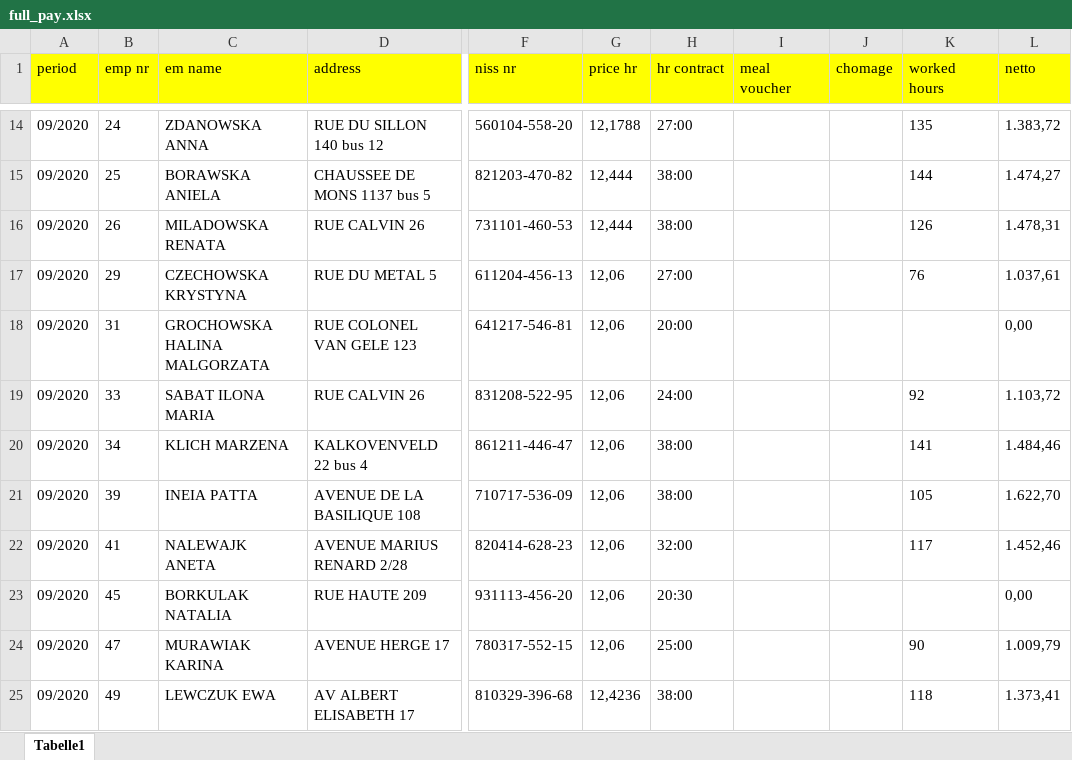
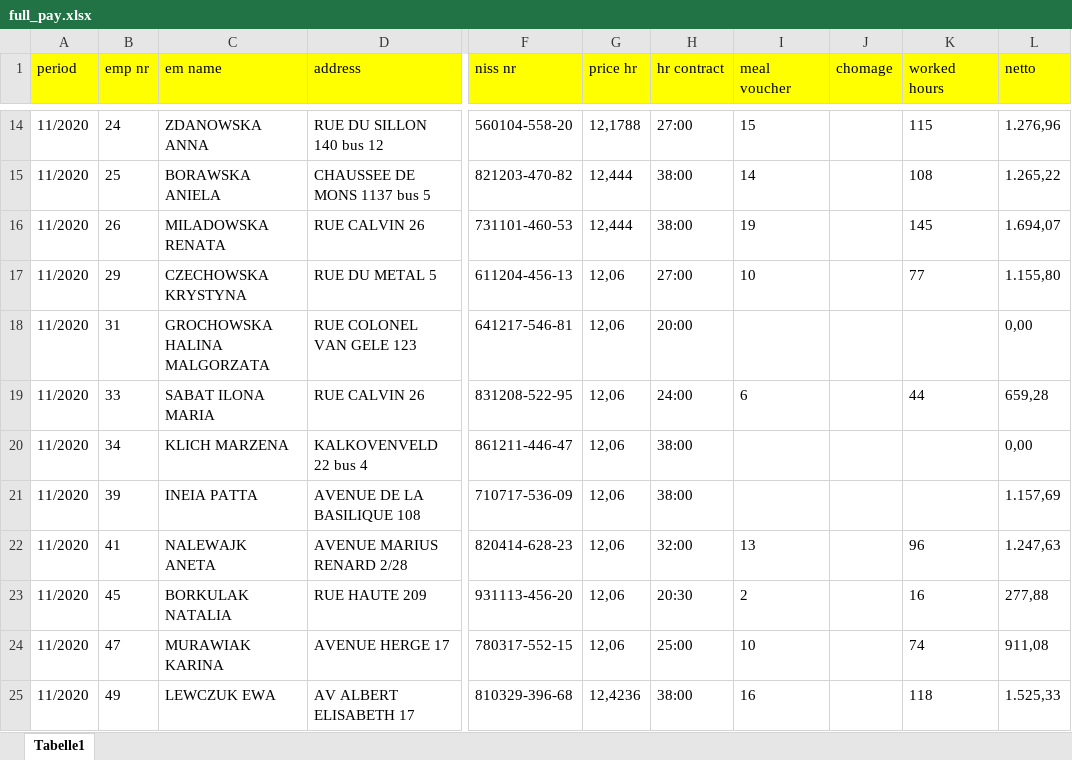
Before and after one commit to surya-x/Data_entry_excel_sheet, an Excel workbook: assets/full_pay.xlsx, sheet Tabelle1, drawn as a sheet; only a part is shown, gaps mark what is left out; values as stored, in another font and other column widths than the file's, no borders; the diff covers the shown part only; the diff names each change by its address in the sheet, - before the commit and + after, or states it on an @@ line.

```diff
--- a/assets/full_pay.xlsx (sheet Tabelle1)
+++ b/assets/full_pay.xlsx (sheet Tabelle1)
-A14:A25 (period): 09/2020
+A14:A25 (period): 11/2020
-I14 (meal voucher): (empty)
+I14 (meal voucher): 15
-K14 (worked hours): 135
+K14 (worked hours): 115
-L14 (netto): 1.383,72
+L14 (netto): 1.276,96
-I15 (meal voucher): (empty)
+I15 (meal voucher): 14
-K15 (worked hours): 144
+K15 (worked hours): 108
-L15 (netto): 1.474,27
+L15 (netto): 1.265,22
-I16 (meal voucher): (empty)
+I16 (meal voucher): 19
-K16 (worked hours): 126
+K16 (worked hours): 145
-L16 (netto): 1.478,31
+L16 (netto): 1.694,07
-I17 (meal voucher): (empty)
+I17 (meal voucher): 10
-K17 (worked hours): 76
+K17 (worked hours): 77
-L17 (netto): 1.037,61
+L17 (netto): 1.155,80
-I19 (meal voucher): (empty)
+I19 (meal voucher): 6
-K19 (worked hours): 92
+K19 (worked hours): 44
-L19 (netto): 1.103,72
+L19 (netto): 659,28
-K20 (worked hours): 141
+K20 (worked hours): (empty)
-L20 (netto): 1.484,46
+L20 (netto): 0,00
-K21 (worked hours): 105
+K21 (worked hours): (empty)
-L21 (netto): 1.622,70
+L21 (netto): 1.157,69
-I22 (meal voucher): (empty)
+I22 (meal voucher): 13
-K22 (worked hours): 117
+K22 (worked hours): 96
-L22 (netto): 1.452,46
+L22 (netto): 1.247,63
-I23 (meal voucher): (empty)
+I23 (meal voucher): 2
-K23 (worked hours): (empty)
+K23 (worked hours): 16
-L23 (netto): 0,00
+L23 (netto): 277,88
-I24 (meal voucher): (empty)
+I24 (meal voucher): 10
-K24 (worked hours): 90
+K24 (worked hours): 74
-L24 (netto): 1.009,79
+L24 (netto): 911,08
-I25 (meal voucher): (empty)
+I25 (meal voucher): 16
-L25 (netto): 1.373,41
+L25 (netto): 1.525,33
```
Also changed, not shown: 52 added rows, 4 removed rows and 427 edited cells elsewhere in this sheet, 5 other files.
